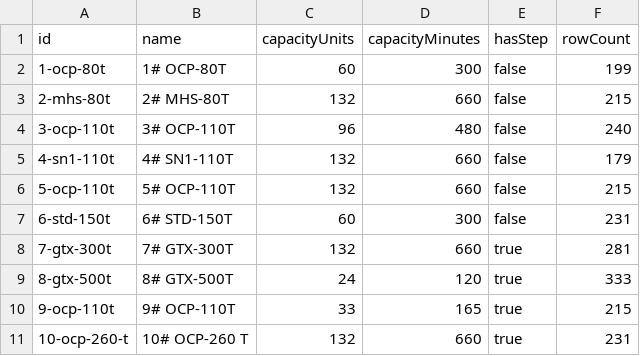
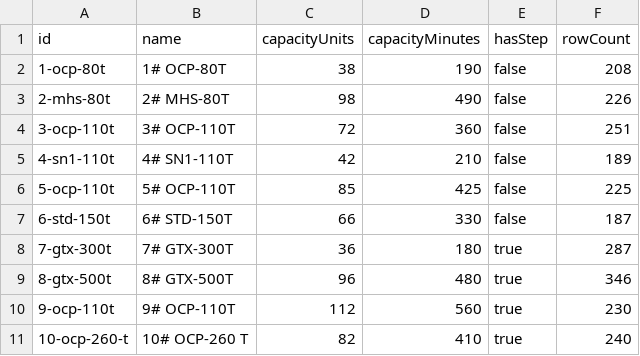
Before and after one commit to weeraphonjod99-cmyk/oee-production-entry, a CSV file: google-sheet/machines.csv, drawn as a sheet; only a part is shown; the diff covers the shown part only.

```diff
--- a/google-sheet/machines.csv
+++ b/google-sheet/machines.csv
@@ -1,11 +1,11 @@
 id,name,capacityUnits,capacityMinutes,hasStep,rowCount
-"1-ocp-80t","1# OCP-80T","60","300","false","199"
-"2-mhs-80t","2# MHS-80T","132","660","false","215"
-"3-ocp-110t","3# OCP-110T","96","480","false","240"
-"4-sn1-110t","4# SN1-110T","132","660","false","179"
-"5-ocp-110t","5# OCP-110T","132","660","false","215"
-"6-std-150t","6# STD-150T","60","300","false","231"
-"7-gtx-300t","7# GTX-300T","132","660","true","281"
-"8-gtx-500t","8# GTX-500T","24","120","true","333"
-"9-ocp-110t","9# OCP-110T","33","165","true","215"
-"10-ocp-260-t","10# OCP-260 T","132","660","true","231"
+1-ocp-80t,1# OCP-80T,38,190,false,208
+2-mhs-80t,2# MHS-80T,98,490,false,226
+3-ocp-110t,3# OCP-110T,72,360,false,251
+4-sn1-110t,4# SN1-110T,42,210,false,189
+5-ocp-110t,5# OCP-110T,85,425,false,225
+6-std-150t,6# STD-150T,66,330,false,187
+7-gtx-300t,7# GTX-300T,36,180,true,287
+8-gtx-500t,8# GTX-500T,96,480,true,346
+9-ocp-110t,9# OCP-110T,112,560,true,230
+10-ocp-260-t,10# OCP-260 T,82,410,true,240
```
Also changed, not shown: 6 added rows and 80 edited cells elsewhere in this file, google-sheet/product_master.csv, 8 other files.
